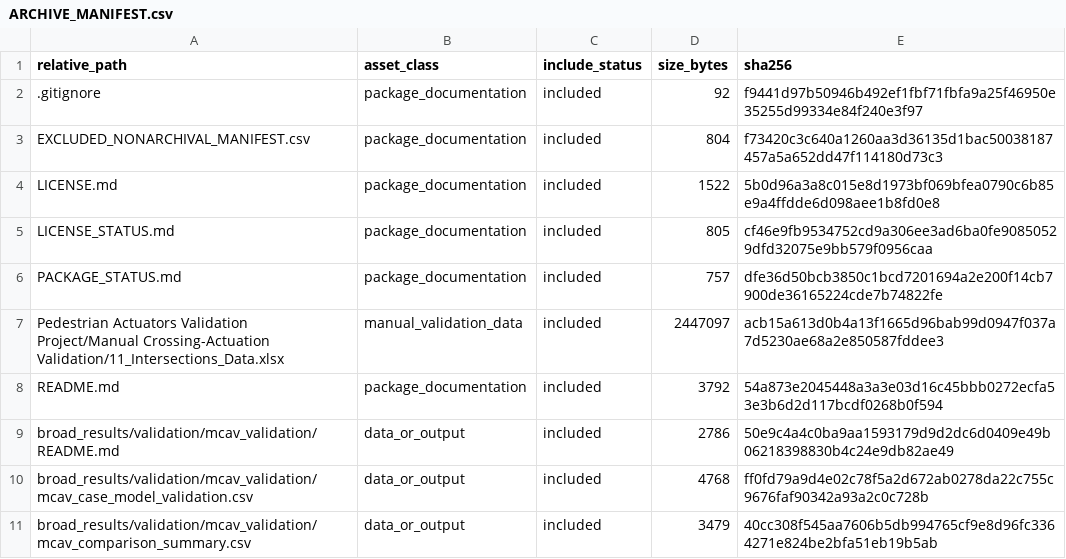
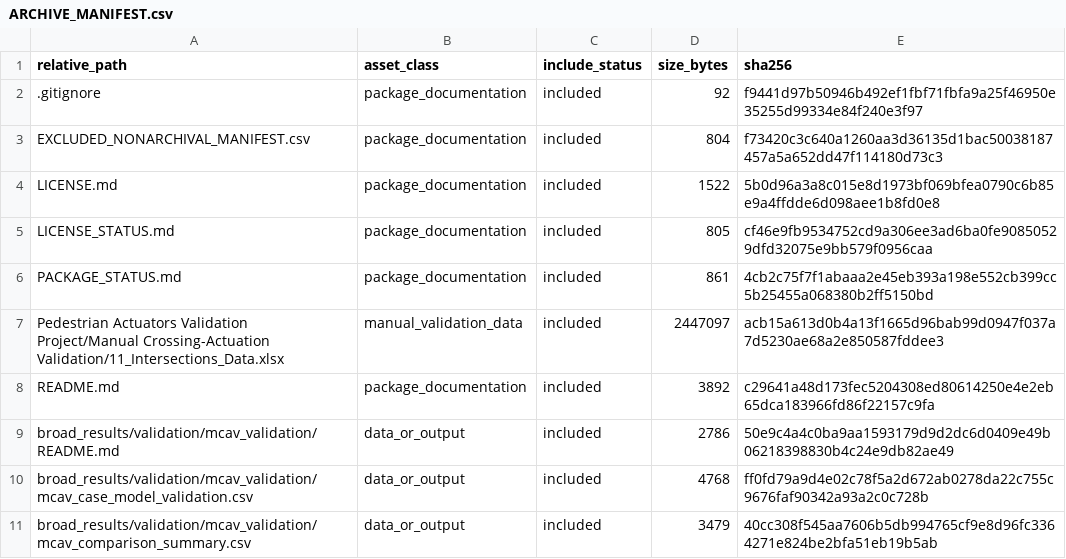
Before and after one commit to dlevinson/paper-2026-21-testing-pedestrian-flow-and-delay-estimation-from-first-actuation-latency, a CSV file: ARCHIVE_MANIFEST.csv, drawn as a sheet; only a part is shown.

Commit message:
Record GitHub archive URL

```diff
--- a/ARCHIVE_MANIFEST.csv
+++ b/ARCHIVE_MANIFEST.csv
@@ -5,5 +5,5 @@ LICENSE.md,package_documentation,included,1522,5b0d96a3a8c015e8d1973bf069bfea079
 LICENSE_STATUS.md,package_documentation,included,805,cf46e9fb9534752cd9a306ee3ad6ba0fe90850529dfd32075e9bb579f0956caa
-PACKAGE_STATUS.md,package_documentation,included,757,dfe36d50bcb3850c1bcd7201694a2e200f14cb7900de36165224cde7b74822fe
+PACKAGE_STATUS.md,package_documentation,included,861,4cb2c75f7f1abaaa2e45eb393a198e552cb399cc5b25455a068380b2ff5150bd
 Pedestrian Actuators Validation Project/Manual Crossing-Actuation Validation/11_Intersections_Data.xlsx,manual_validation_data,included,2447097,acb15a613d0b4a13f1665d96bab99d0947f037a7d5230ae68a2e850587fddee3
-README.md,package_documentation,included,3792,54a873e2045448a3a3e03d16c45bbb0272ecfa53e3b6d2d117bcdf0268b0f594
+README.md,package_documentation,included,3892,c29641a48d173fec5204308ed80614250e4e2eb65dca183966fd86f22157c9fa
 broad_results/validation/mcav_validation/README.md,data_or_output,included,2786,50e9c4a4c0ba9aa1593179d9d2dc6d0409e49b06218398830b4c24e9db82ae49
```
Also changed, not shown: PACKAGE_MANIFEST.csv, 2 other files.
